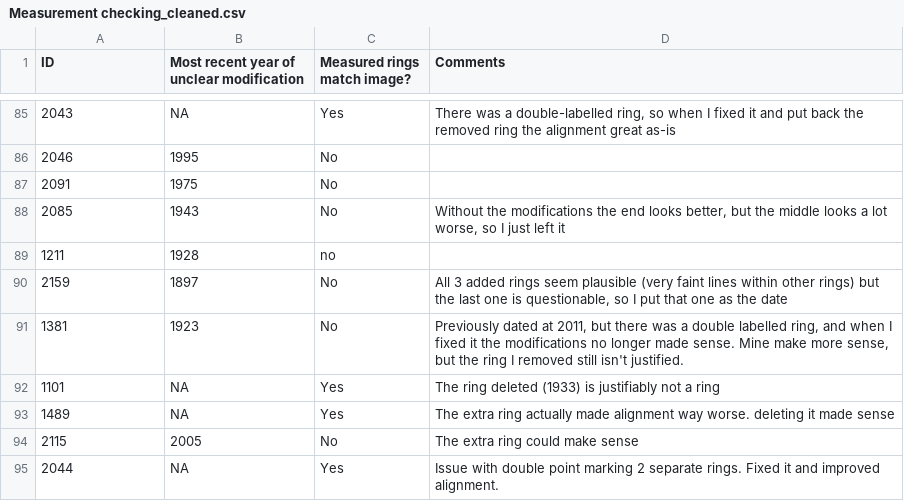
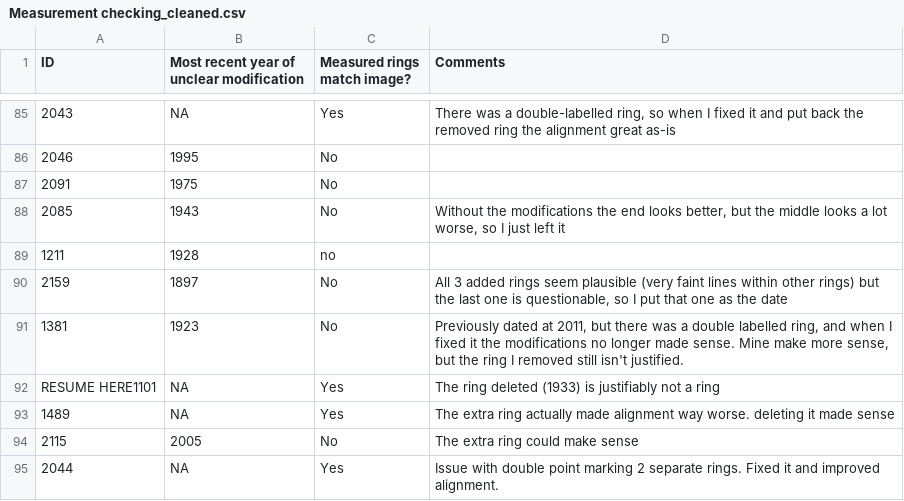
Before and after one commit to youngdjn/sierra-dendro, a CSV file: data/dendro/crossdating-records/Measurement checking_cleaned.csv, drawn as a sheet; only a part is shown, gaps mark what is left out; the diff names each change by its address in the sheet, - before the commit and + after, or states it on an @@ line.

Commit message:
More crossdating for task 7

```diff
--- a/data/dendro/crossdating-records/Measurement checking_cleaned.csv
+++ b/data/dendro/crossdating-records/Measurement checking_cleaned.csv
-A92 (ID): 1101
+A92 (ID): RESUME HERE1101
```
Also changed, not shown: 1 other file.
